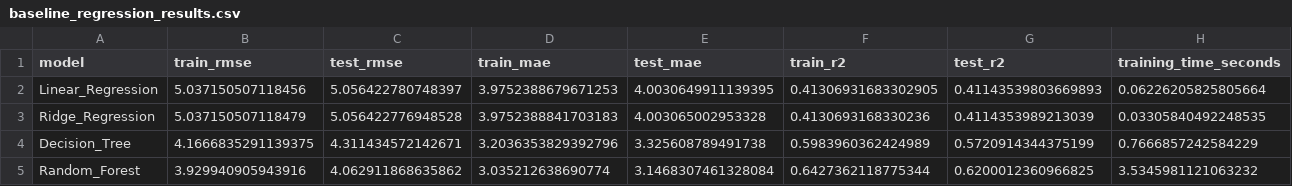
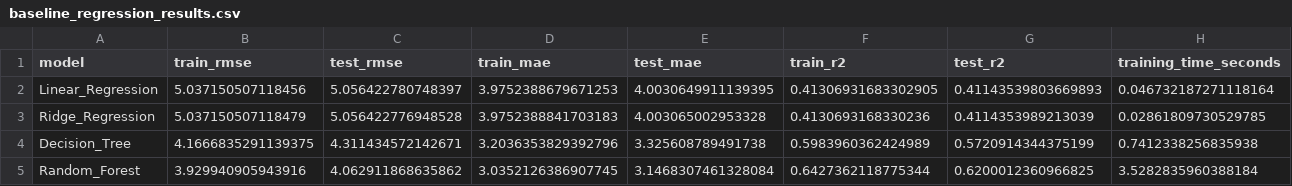
Before and after one commit to MateoDVE/Modelado-FIFA, a CSV file: baseline_regression_results.csv, drawn as a sheet.

Commit message:
Update classification and regression results; refine metrics and improve training times

```diff
--- a/baseline_regression_results.csv
+++ b/baseline_regression_results.csv
@@ -1,5 +1,5 @@
 model,train_rmse,test_rmse,train_mae,test_mae,train_r2,test_r2,training_time_seconds
-Linear_Regression,5.037150507118456,5.056422780748397,3.9752388679671253,4.0030649911139395,0.41306931683302905,0.41143539803669893,0.06226205825805664
-Ridge_Regression,5.037150507118479,5.056422776948528,3.9752388841703183,4.003065002953328,0.4130693168330236,0.4114353989213039,0.03305840492248535
-Decision_Tree,4.1666835291139375,4.311434572142671,3.2036353829392796,3.325608789491738,0.5983960362424989,0.5720914344375199,0.7666857242584229
-Random_Forest,3.929940905943916,4.062911868635862,3.035212638690774,3.1468307461328084,0.6427362118775344,0.6200012360966825,3.5345981121063232
+Linear_Regression,5.037150507118456,5.056422780748397,3.9752388679671253,4.0030649911139395,0.41306931683302905,0.41143539803669893,0.046732187271118164
+Ridge_Regression,5.037150507118479,5.056422776948528,3.9752388841703183,4.003065002953328,0.4130693168330236,0.4114353989213039,0.02861809730529785
+Decision_Tree,4.1666835291139375,4.311434572142671,3.2036353829392796,3.325608789491738,0.5983960362424989,0.5720914344375199,0.7412338256835938
+Random_Forest,3.929940905943916,4.062911868635862,3.0352126386907745,3.1468307461328084,0.6427362118775344,0.6200012360966825,3.5282835960388184
```
Also changed, not shown: baseline_classification_results.csv, comparativa_clasificacion_completa.csv, 2 other files.
